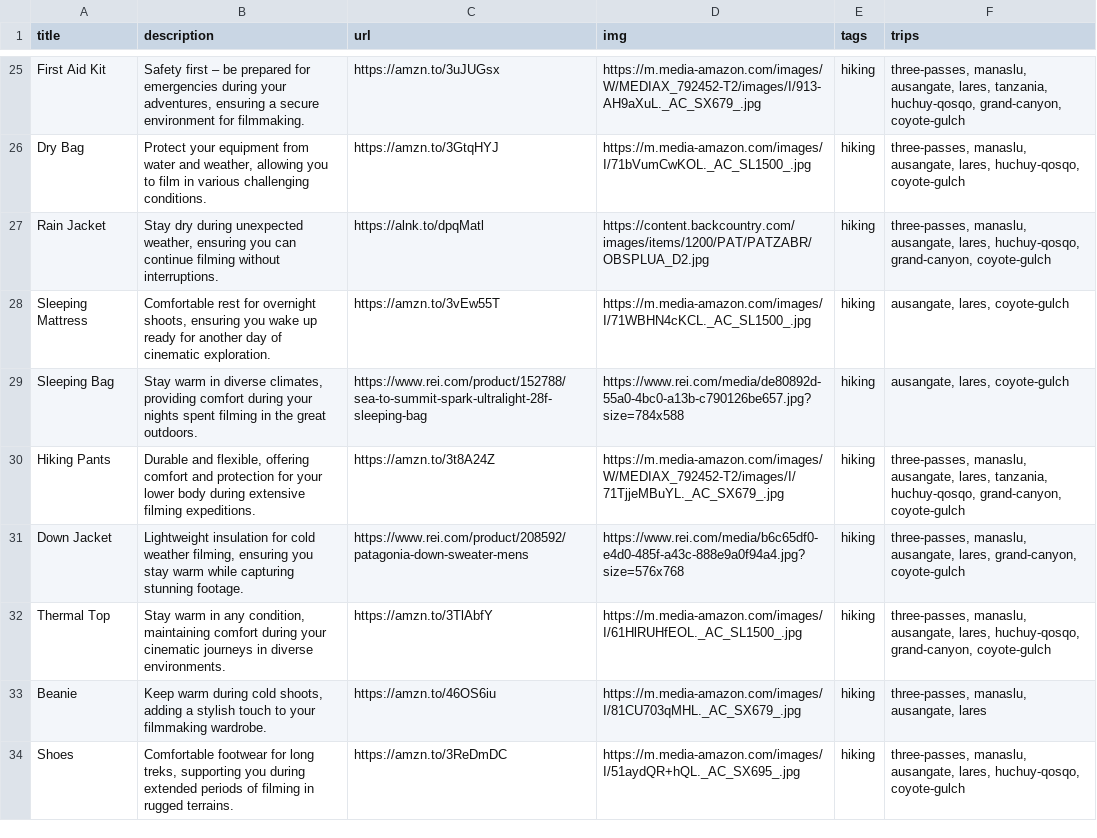
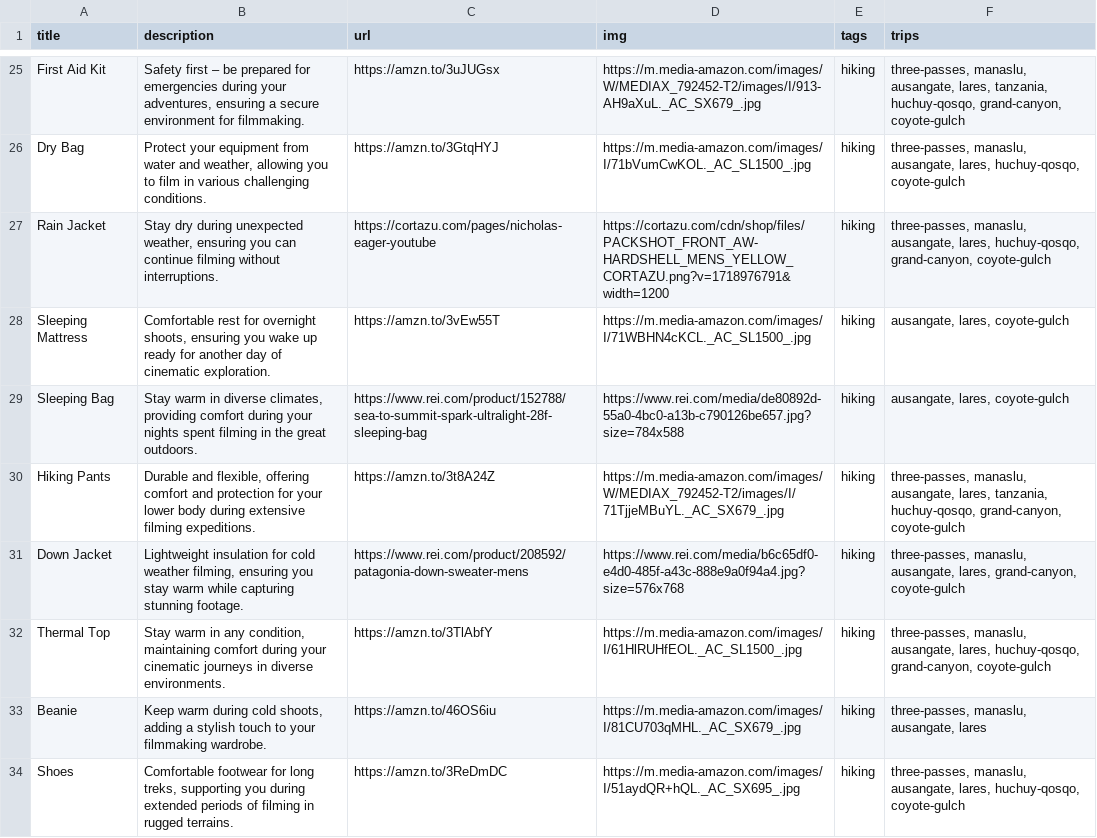
Before and after one commit to nicholaseager/nicholaseager.github.io, a CSV file: _data/gear.csv, drawn as a sheet; only a part is shown, gaps mark what is left out.

Commit message:
updating gear

```diff
--- a/_data/gear.csv
+++ b/_data/gear.csv
@@ -26,3 +26,3 @@ First Aid Kit,"Safety first – be prepared for emergencies during your adventur
 Dry Bag,"Protect your equipment from water and weather, allowing you to film in various challenging conditions.",https://amzn.to/3GtqHYJ,https://m.media-amazon.com/images/I/71bVumCwKOL._AC_SL1500_.jpg,hiking,"three-passes, manaslu, ausangate, lares, huchuy-qosqo, coyote-gulch"
-Rain Jacket,"Stay dry during unexpected weather, ensuring you can continue filming without interruptions.",https://alnk.to/dpqMatl,https://content.backcountry.com/images/items/1200/PAT/PATZABR/OBSPLUA_D2.jpg,hiking,"three-passes, manaslu, ausangate, lares, huchuy-qosqo, grand-canyon, coyote-gulch"
+Rain Jacket,"Stay dry during unexpected weather, ensuring you can continue filming without interruptions.",https://cortazu.com/pages/nicholas-eager-youtube,https://cortazu.com/cdn/shop/files/PACKSHOT_FRONT_AW-HARDSHELL_MENS_YELLOW_CORTAZU.png?v=1718976791&width=1200,hiking,"three-passes, manaslu, ausangate, lares, huchuy-qosqo, grand-canyon, coyote-gulch"
 Sleeping Mattress,"Comfortable rest for overnight shoots, ensuring you wake up ready for another day of cinematic exploration.",https://amzn.to/3vEw55T,https://m.media-amazon.com/images/I/71WBHN4cKCL._AC_SL1500_.jpg,hiking,"ausangate, lares, coyote-gulch"
```
